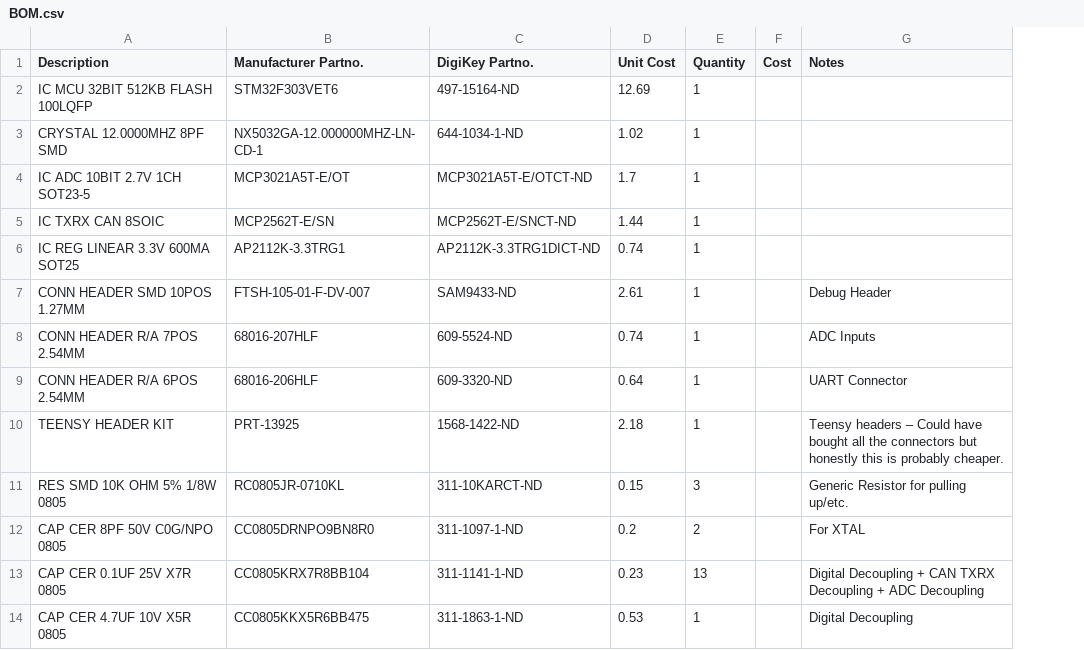
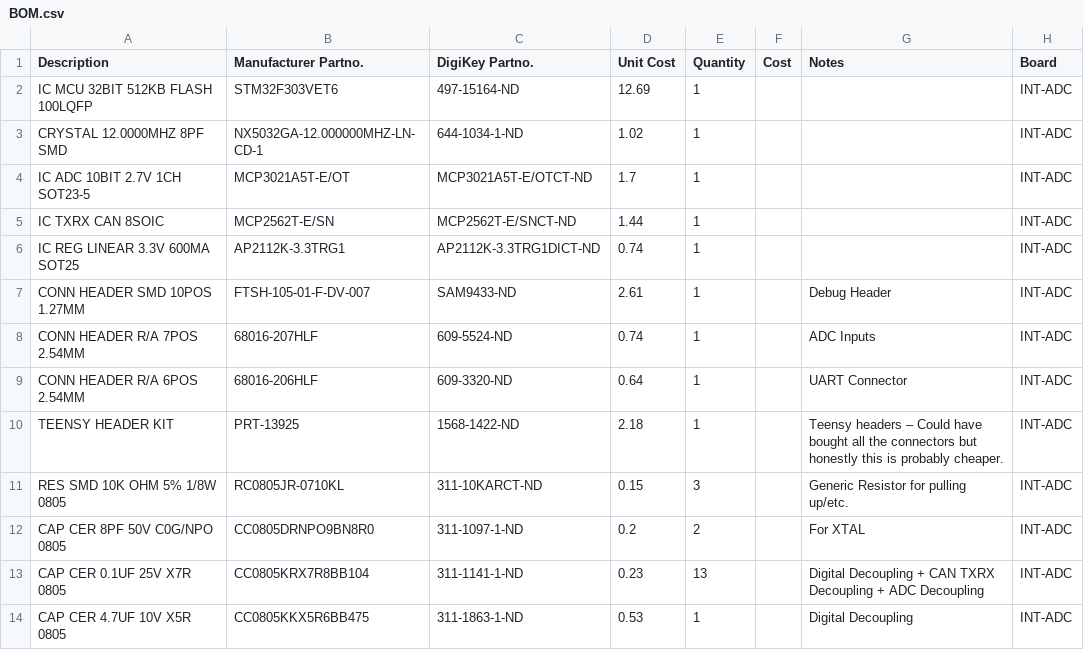
Before and after one commit to arvpUofA/au_hardware, a CSV file: sonar/integrated_adc/BOM.csv, drawn as a sheet; only a part is shown; the diff names each change by its address in the sheet, - before the commit and + after, or states it on an @@ line.

Commit message:
Added a new customer reference column in the BOM to indicate which board the parts are for. Digikey will apply the board name to the parts package which makes sorting the parts easier once they have been received.

```diff
--- a/sonar/integrated_adc/BOM.csv
+++ b/sonar/integrated_adc/BOM.csv
+column H (Board), rows 2-14: all INT-ADC
```
